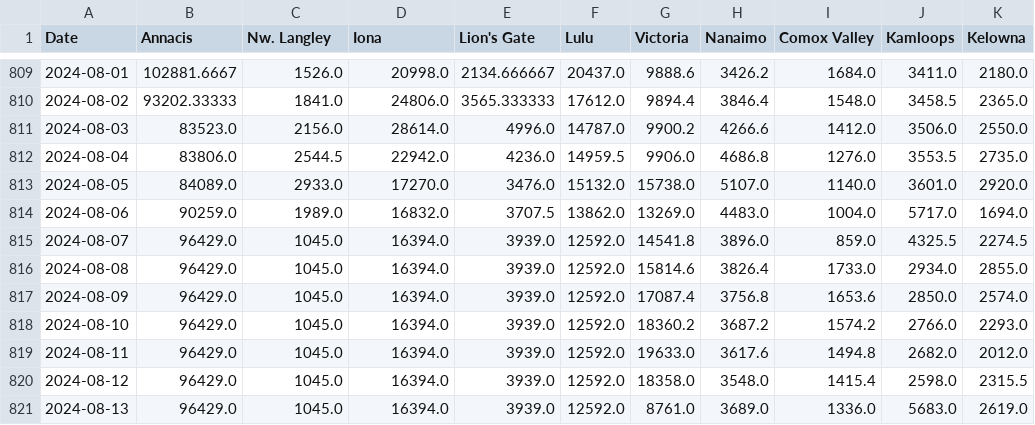
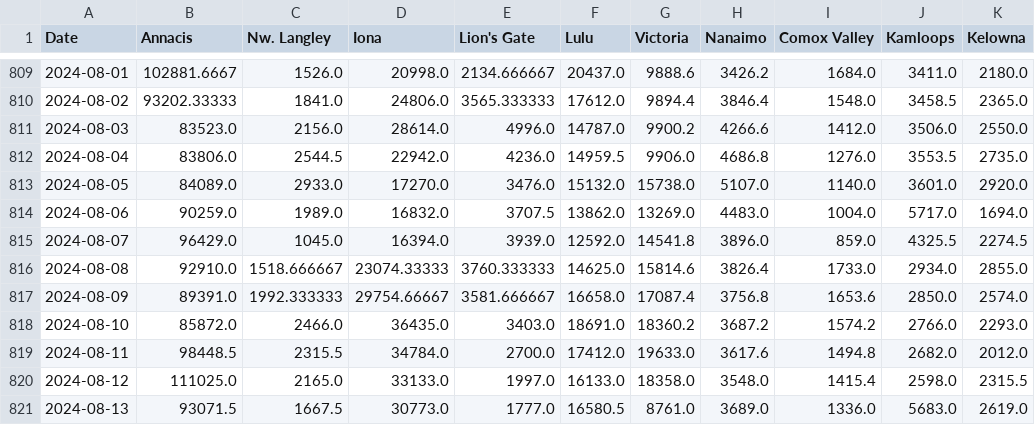
Before and after one commit to necsi/WHN-Wastewater-Data, a CSV file: data/Canada/ww_BC_Canada.csv, drawn as a sheet; only a part is shown, gaps mark what is left out; the diff covers the shown part only; the diff names each change by its address in the sheet, - before the commit and + after, or states it on an @@ line.

```diff
--- a/data/Canada/ww_BC_Canada.csv
+++ b/data/Canada/ww_BC_Canada.csv
-B816 (Annacis): 96429.0
+B816 (Annacis): 92910.0
-C816 (Nw. Langley): 1045.0
+C816 (Nw. Langley): 1518.666667
-D816 (Iona): 16394.0
+D816 (Iona): 23074.33333
-E816 (Lion's Gate): 3939.0
+E816 (Lion's Gate): 3760.333333
-F816 (Lulu): 12592.0
+F816 (Lulu): 14625.0
-B817 (Annacis): 96429.0
+B817 (Annacis): 89391.0
-C817 (Nw. Langley): 1045.0
+C817 (Nw. Langley): 1992.333333
-D817 (Iona): 16394.0
+D817 (Iona): 29754.66667
-E817 (Lion's Gate): 3939.0
+E817 (Lion's Gate): 3581.666667
-F817 (Lulu): 12592.0
+F817 (Lulu): 16658.0
-B818 (Annacis): 96429.0
+B818 (Annacis): 85872.0
-C818 (Nw. Langley): 1045.0
+C818 (Nw. Langley): 2466.0
-D818 (Iona): 16394.0
+D818 (Iona): 36435.0
-E818 (Lion's Gate): 3939.0
+E818 (Lion's Gate): 3403.0
-F818 (Lulu): 12592.0
+F818 (Lulu): 18691.0
-B819 (Annacis): 96429.0
+B819 (Annacis): 98448.5
-C819 (Nw. Langley): 1045.0
+C819 (Nw. Langley): 2315.5
-D819 (Iona): 16394.0
+D819 (Iona): 34784.0
-E819 (Lion's Gate): 3939.0
+E819 (Lion's Gate): 2700.0
-F819 (Lulu): 12592.0
+F819 (Lulu): 17412.0
-B820 (Annacis): 96429.0
+B820 (Annacis): 111025.0
-C820 (Nw. Langley): 1045.0
+C820 (Nw. Langley): 2165.0
-D820 (Iona): 16394.0
+D820 (Iona): 33133.0
-E820 (Lion's Gate): 3939.0
+E820 (Lion's Gate): 1997.0
-F820 (Lulu): 12592.0
+F820 (Lulu): 16133.0
-B821 (Annacis): 96429.0
+B821 (Annacis): 93071.5
-C821 (Nw. Langley): 1045.0
+C821 (Nw. Langley): 1667.5
-D821 (Iona): 16394.0
+D821 (Iona): 30773.0
-E821 (Lion's Gate): 3939.0
+E821 (Lion's Gate): 1777.0
-F821 (Lulu): 12592.0
+F821 (Lulu): 16580.5
```
Also changed, not shown: 10 edited cells elsewhere in this file.
